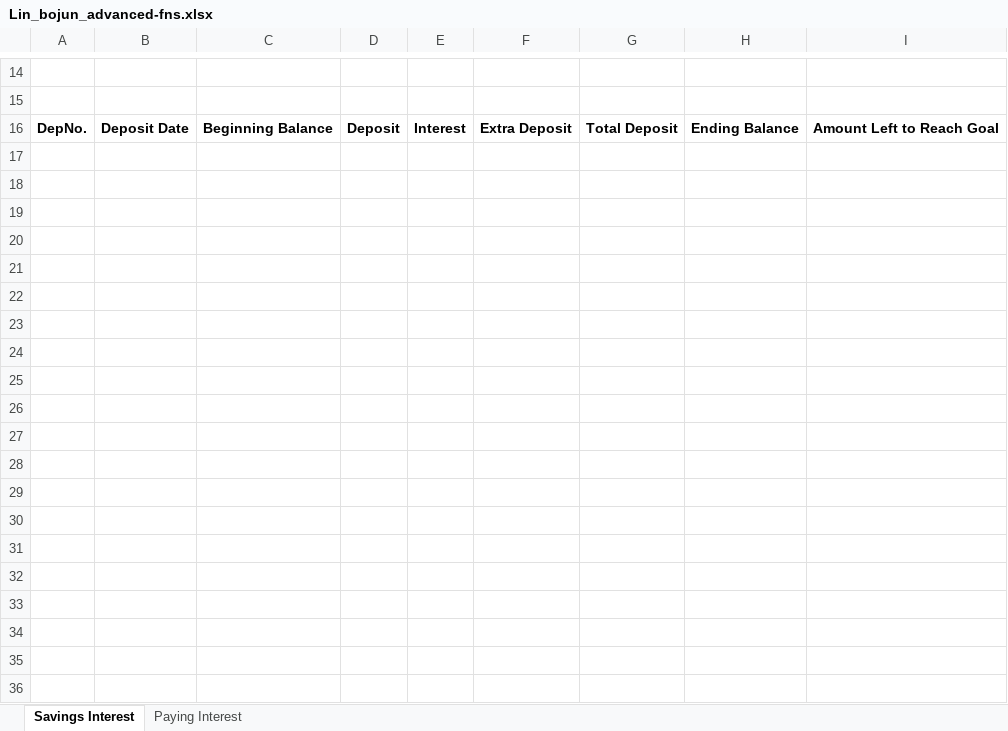
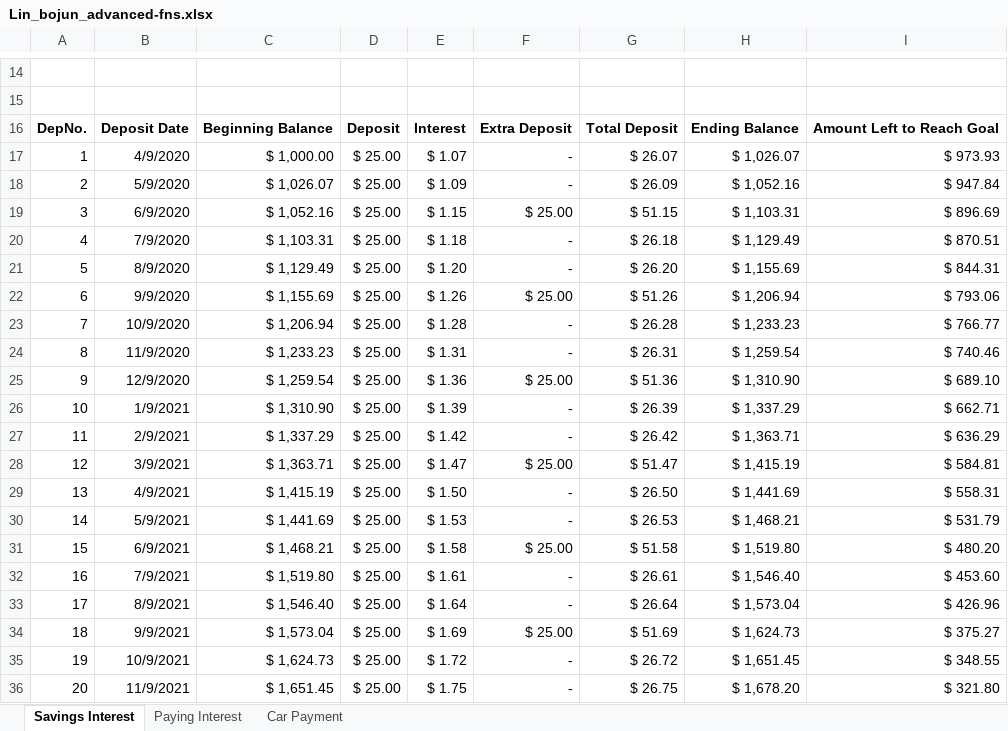
Before and after one commit to Isaaclbj/Excel, an Excel workbook: Lin_bojun_advanced-fns.xlsx, sheet Savings Interest, drawn as a sheet; only a part is shown, gaps mark what is left out; values as stored, in another font and other column widths than the file's, no borders; the diff covers the shown part only; the diff names each change by its address in the sheet, - before the commit and + after, or states it on an @@ line.

```diff
--- a/Lin_bojun_advanced-fns.xlsx (sheet Savings Interest)
+++ b/Lin_bojun_advanced-fns.xlsx (sheet Savings Interest)
+sheet tab: Car Payment
+row 17: 1 | 4/9/2020 | $ 1,000.00 | $ 25.00 | $ 1.07 | - | $ 26.07 | $ 1,026.07 | $ 973.93
+row 18: 2 | 5/9/2020 | $ 1,026.07 | $ 25.00 | $ 1.09 | - | $ 26.09 | $ 1,052.16 | $ 947.84
+row 19: 3 | 6/9/2020 | $ 1,052.16 | $ 25.00 | $ 1.15 | $ 25.00 | $ 51.15 | $ 1,103.31 | $ 896.69
+row 20: 4 | 7/9/2020 | $ 1,103.31 | $ 25.00 | $ 1.18 | - | $ 26.18 | $ 1,129.49 | $ 870.51
+row 21: 5 | 8/9/2020 | $ 1,129.49 | $ 25.00 | $ 1.20 | - | $ 26.20 | $ 1,155.69 | $ 844.31
+row 22: 6 | 9/9/2020 | $ 1,155.69 | $ 25.00 | $ 1.26 | $ 25.00 | $ 51.26 | $ 1,206.94 | $ 793.06
+row 23: 7 | 10/9/2020 | $ 1,206.94 | $ 25.00 | $ 1.28 | - | $ 26.28 | $ 1,233.23 | $ 766.77
+row 24: 8 | 11/9/2020 | $ 1,233.23 | $ 25.00 | $ 1.31 | - | $ 26.31 | $ 1,259.54 | $ 740.46
+row 25: 9 | 12/9/2020 | $ 1,259.54 | $ 25.00 | $ 1.36 | $ 25.00 | $ 51.36 | $ 1,310.90 | $ 689.10
+row 26: 10 | 1/9/2021 | $ 1,310.90 | $ 25.00 | $ 1.39 | - | $ 26.39 | $ 1,337.29 | $ 662.71
+row 27: 11 | 2/9/2021 | $ 1,337.29 | $ 25.00 | $ 1.42 | - | $ 26.42 | $ 1,363.71 | $ 636.29
+row 28: 12 | 3/9/2021 | $ 1,363.71 | $ 25.00 | $ 1.47 | $ 25.00 | $ 51.47 | $ 1,415.19 | $ 584.81
+row 29: 13 | 4/9/2021 | $ 1,415.19 | $ 25.00 | $ 1.50 | - | $ 26.50 | $ 1,441.69 | $ 558.31
+row 30: 14 | 5/9/2021 | $ 1,441.69 | $ 25.00 | $ 1.53 | - | $ 26.53 | $ 1,468.21 | $ 531.79
+row 31: 15 | 6/9/2021 | $ 1,468.21 | $ 25.00 | $ 1.58 | $ 25.00 | $ 51.58 | $ 1,519.80 | $ 480.20
+row 32: 16 | 7/9/2021 | $ 1,519.80 | $ 25.00 | $ 1.61 | - | $ 26.61 | $ 1,546.40 | $ 453.60
+row 33: 17 | 8/9/2021 | $ 1,546.40 | $ 25.00 | $ 1.64 | - | $ 26.64 | $ 1,573.04 | $ 426.96
+row 34: 18 | 9/9/2021 | $ 1,573.04 | $ 25.00 | $ 1.69 | $ 25.00 | $ 51.69 | $ 1,624.73 | $ 375.27
+row 35: 19 | 10/9/2021 | $ 1,624.73 | $ 25.00 | $ 1.72 | - | $ 26.72 | $ 1,651.45 | $ 348.55
+row 36: 20 | 11/9/2021 | $ 1,651.45 | $ 25.00 | $ 1.75 | - | $ 26.75 | $ 1,678.20 | $ 321.80
```
Also changed, not shown: 10 added rows and 7 edited cells elsewhere in this sheet, sheet Paying Interest, 1 other file.
